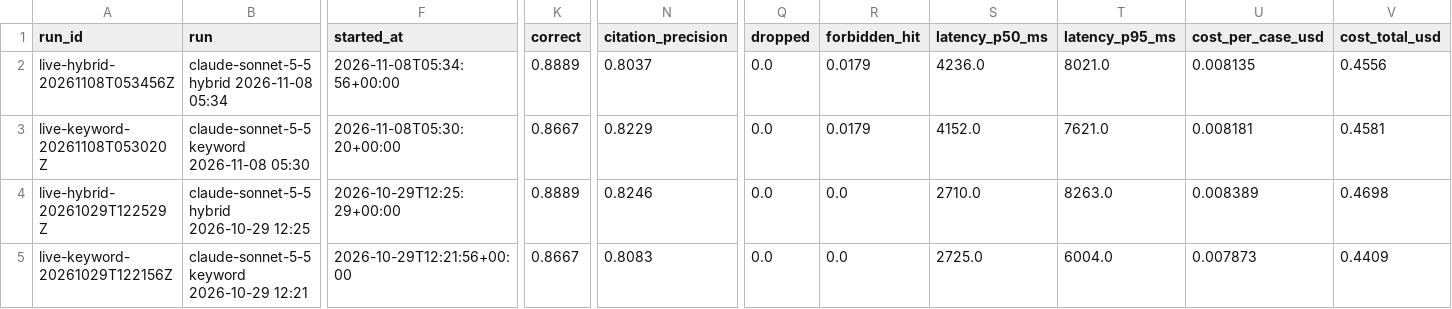
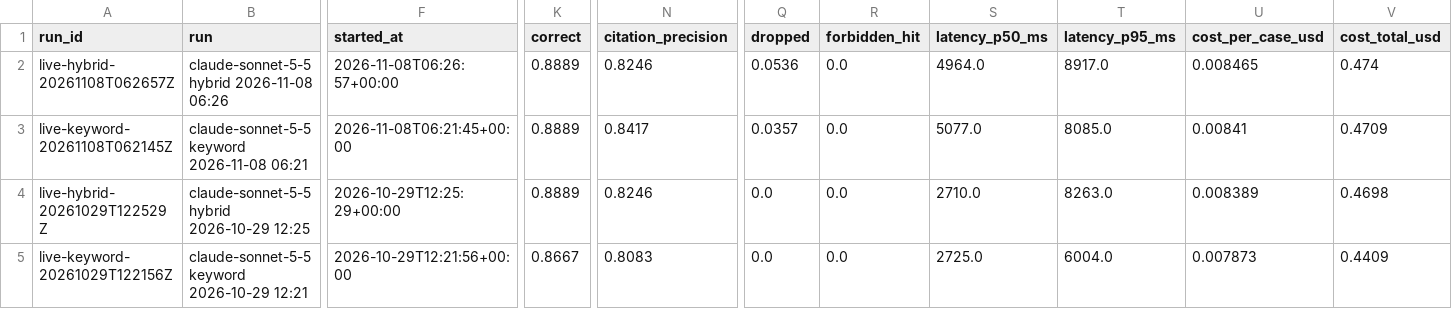
Before and after one commit to iamkevinstreet/grounded-qa, a CSV file: data/export/runs.csv, drawn as a sheet; only a part is shown, gaps mark what is left out; the diff names each change by its address in the sheet, - before the commit and + after, or states it on an @@ line.

```diff
--- a/data/export/runs.csv
+++ b/data/export/runs.csv
-A2 (run_id): live-hybrid-20261108T053456Z
+A2 (run_id): live-hybrid-20261108T062657Z
-B2 (run): claude-sonnet-5-5 hybrid 2026-11-08 05:34
+B2 (run): claude-sonnet-5-5 hybrid 2026-11-08 06:26
-F2 (started_at): 2026-11-08T05:34:56+00:00
+F2 (started_at): 2026-11-08T06:26:57+00:00
-N2 (citation_precision): 0.8037
+N2 (citation_precision): 0.8246
-Q2 (dropped): 0.0
+Q2 (dropped): 0.0536
-R2:R3 (forbidden_hit): 0.0179
+R2:R3 (forbidden_hit): 0.0
-S2 (latency_p50_ms): 4236.0
+S2 (latency_p50_ms): 4964.0
-T2 (latency_p95_ms): 8021.0
+T2 (latency_p95_ms): 8917.0
-U2 (cost_per_case_usd): 0.008135
+U2 (cost_per_case_usd): 0.008465
-V2 (cost_total_usd): 0.4556
+V2 (cost_total_usd): 0.474
-A3 (run_id): live-keyword-20261108T053020Z
+A3 (run_id): live-keyword-20261108T062145Z
-B3 (run): claude-sonnet-5-5 keyword 2026-11-08 05:30
+B3 (run): claude-sonnet-5-5 keyword 2026-11-08 06:21
-F3 (started_at): 2026-11-08T05:30:20+00:00
+F3 (started_at): 2026-11-08T06:21:45+00:00
-K3 (correct): 0.8667
+K3 (correct): 0.8889
-N3 (citation_precision): 0.8229
+N3 (citation_precision): 0.8417
-Q3 (dropped): 0.0
+Q3 (dropped): 0.0357
-S3 (latency_p50_ms): 4152.0
+S3 (latency_p50_ms): 5077.0
-T3 (latency_p95_ms): 7621.0
+T3 (latency_p95_ms): 8085.0
-U3 (cost_per_case_usd): 0.008181
+U3 (cost_per_case_usd): 0.00841
-V3 (cost_total_usd): 0.4581
+V3 (cost_total_usd): 0.4709
```
Also changed, not shown: data/export/citations.csv, data/export/questions.csv, 13 other files.
